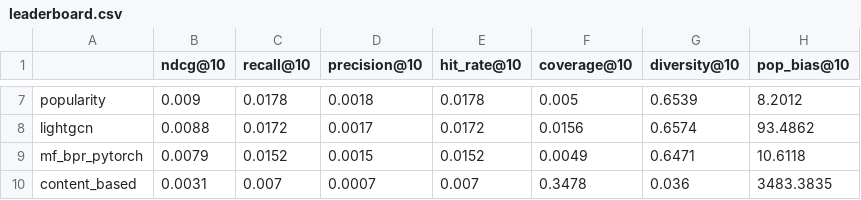
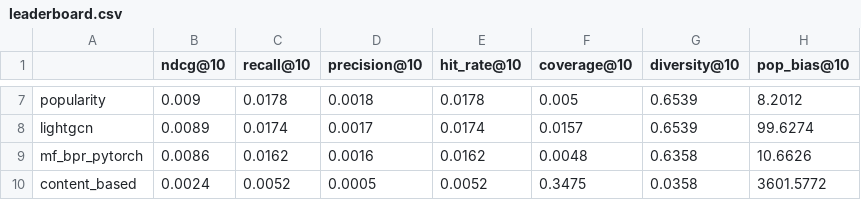
Before and after one commit to Mehak3010/RecommendationSystem, a CSV file: models/leaderboard.csv, drawn as a sheet; only a part is shown, gaps mark what is left out; the diff covers the shown part only; the diff names each change by its address in the sheet, - before the commit and + after, or states it on an @@ line.

```diff
--- a/models/leaderboard.csv
+++ b/models/leaderboard.csv
-B8 (ndcg@10): 0.0088
+B8 (ndcg@10): 0.0089
-C8 (recall@10): 0.0172
+C8 (recall@10): 0.0174
-E8 (hit_rate@10): 0.0172
+E8 (hit_rate@10): 0.0174
-F8 (coverage@10): 0.0156
+F8 (coverage@10): 0.0157
-G8 (diversity@10): 0.6574
+G8 (diversity@10): 0.6539
-H8 (pop_bias@10): 93.4862
+H8 (pop_bias@10): 99.6274
-B9 (ndcg@10): 0.0079
+B9 (ndcg@10): 0.0086
-C9 (recall@10): 0.0152
+C9 (recall@10): 0.0162
-D9 (precision@10): 0.0015
+D9 (precision@10): 0.0016
-E9 (hit_rate@10): 0.0152
+E9 (hit_rate@10): 0.0162
-F9 (coverage@10): 0.0049
+F9 (coverage@10): 0.0048
-G9 (diversity@10): 0.6471
+G9 (diversity@10): 0.6358
-H9 (pop_bias@10): 10.6118
+H9 (pop_bias@10): 10.6626
-B10 (ndcg@10): 0.0031
+B10 (ndcg@10): 0.0024
-C10 (recall@10): 0.007
+C10 (recall@10): 0.0052
-D10 (precision@10): 0.0007
+D10 (precision@10): 0.0005
-E10 (hit_rate@10): 0.007
+E10 (hit_rate@10): 0.0052
-F10 (coverage@10): 0.3478
+F10 (coverage@10): 0.3475
-G10 (diversity@10): 0.036
+G10 (diversity@10): 0.0358
-H10 (pop_bias@10): 3483.3835
+H10 (pop_bias@10): 3601.5772
```
Also changed, not shown: 28 edited cells elsewhere in this file, 8 other files.
